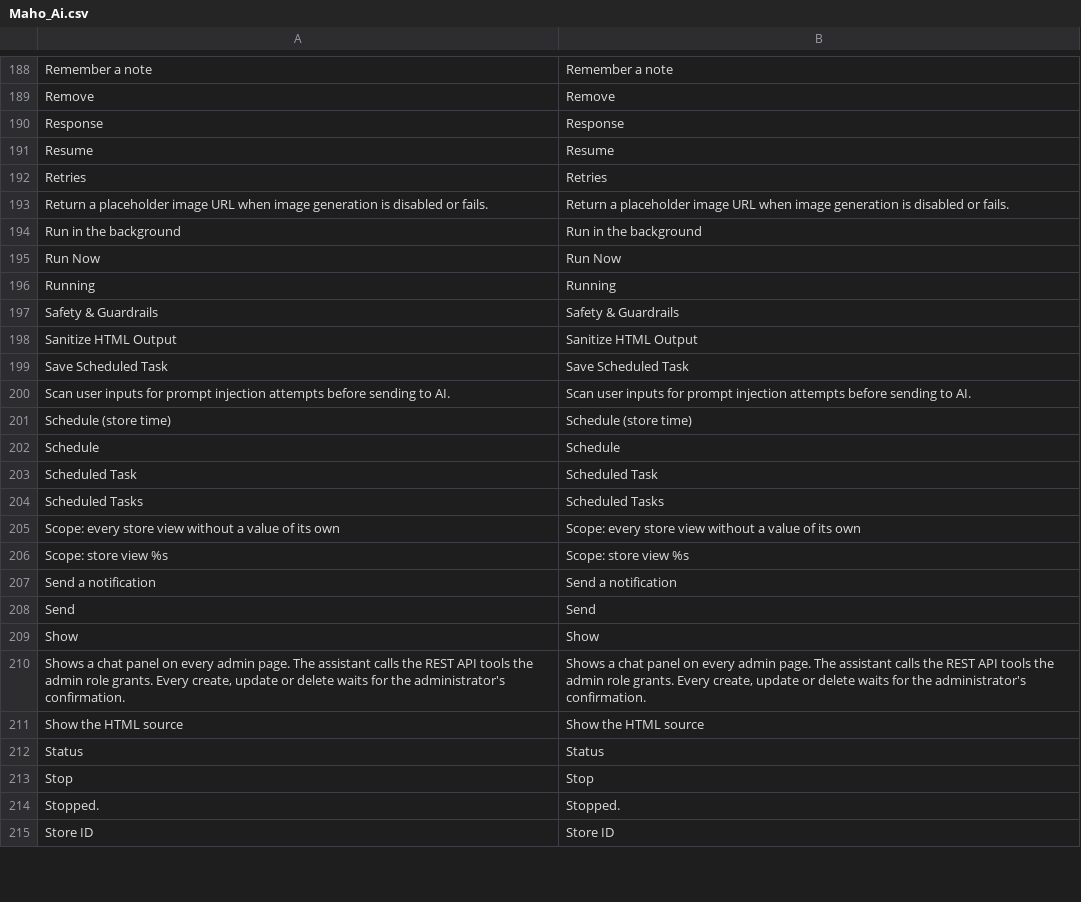
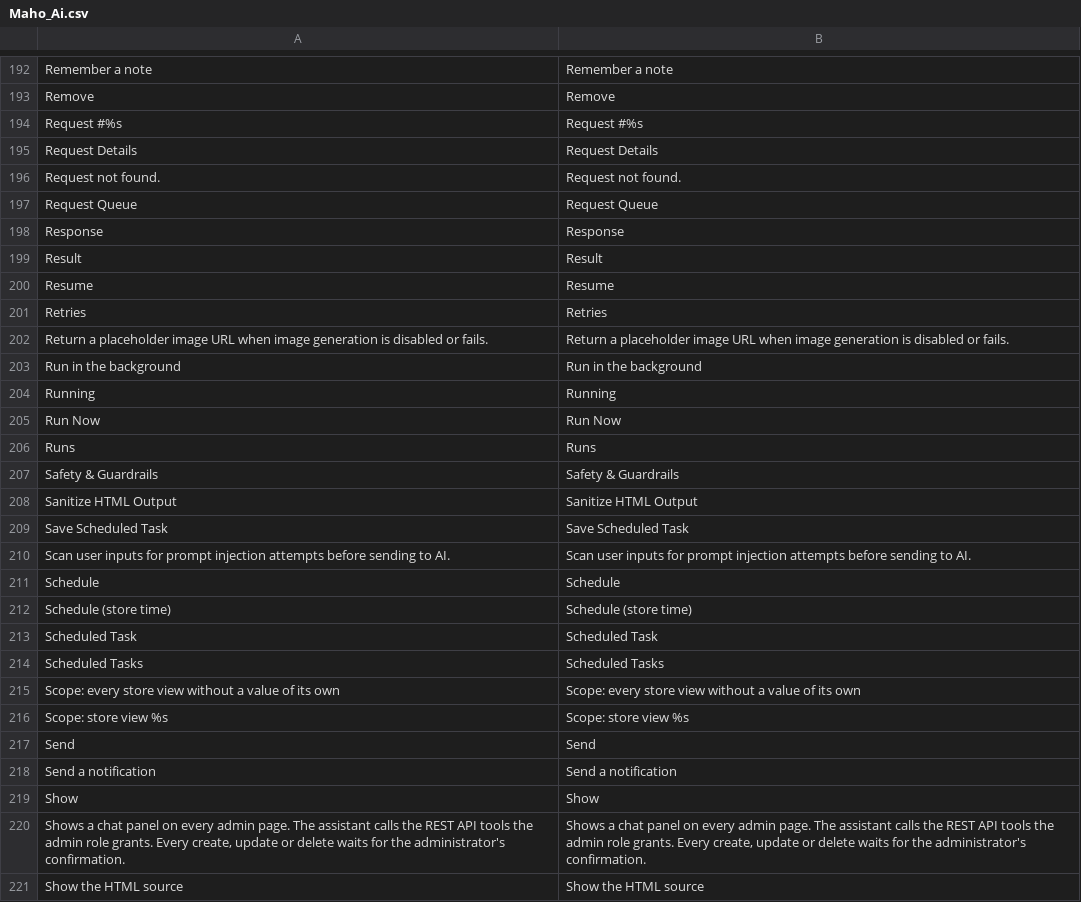
Before and after one commit to MahoCommerce/maho, a CSV file: app/locale/en_US/Maho_Ai.csv, drawn as a sheet; only a part is shown, gaps mark what is left out; the shorter side is filled out with more unchanged rows; the diff covers the shown part only.

Commit message:
Added Run Now and a Runs tab to scheduled tasks, let the assistant answer from its tool results at the round limit, and reorganized the AI menu
- Run Now puts a scheduled run in the queue and notifies the owner when it is done. Each grid row has Run Now, Pause/Resume, Edit and Delete.
- The edit page of a scheduled task has tabs: the form, and the runs with their status, answer or error, tokens and conversation. ai_task.schedule_id links a run to its task.
- A run no longer gets the answer of the previous run appended to its instruction.
- A turn that reaches the tool round limit gets one more request without tool calls, so it answers from the results it has. The history window always keeps the whole current turn.
- An unexpected error shows its text in the chat, the task and the notification.
- The panel says that a run waits for a queue worker instead of "Running", and no longer flashes the greeting while it polls a conversation.
- The Assistant Actions Log shows readable tool names and decoded arguments. The panel and the grid share one list of tool labels.
- The System > AI menu lists the assistant pages first. Task History is now Request Queue.

```diff
--- a/app/locale/en_US/Maho_Ai.csv
+++ b/app/locale/en_US/Maho_Ai.csv
@@ -189,3 +193,8 @@
 "Remove","Remove"
+"Request #%s","Request #%s"
+"Request Details","Request Details"
+"Request not found.","Request not found."
+"Request Queue","Request Queue"
 "Response","Response"
+"Result","Result"
 "Resume","Resume"
@@ -194,4 +203,5 @@
 "Run in the background","Run in the background"
+"Running","Running"
 "Run Now","Run Now"
-"Running","Running"
+"Runs","Runs"
 "Safety & Guardrails","Safety & Guardrails"
@@ -200,4 +210,4 @@
 "Scan user inputs for prompt injection attempts before sending to AI.","Scan user inputs for prompt injection attempts before sending to AI."
+"Schedule","Schedule"
 "Schedule (store time)","Schedule (store time)"
-"Schedule","Schedule"
 "Scheduled Task","Scheduled Task"
@@ -206,4 +216,4 @@
 "Scope: store view %s","Scope: store view %s"
+"Send","Send"
 "Send a notification","Send a notification"
-"Send","Send"
 "Show","Show"
```
Also changed, not shown: 17 added rows, 8 removed rows, 7 moved rows and 2 edited cells elsewhere in this file, 31 other files.
